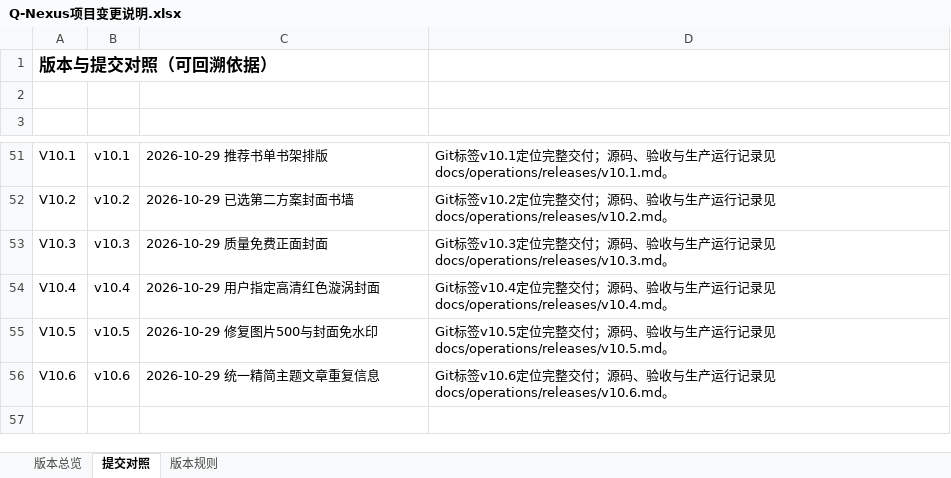
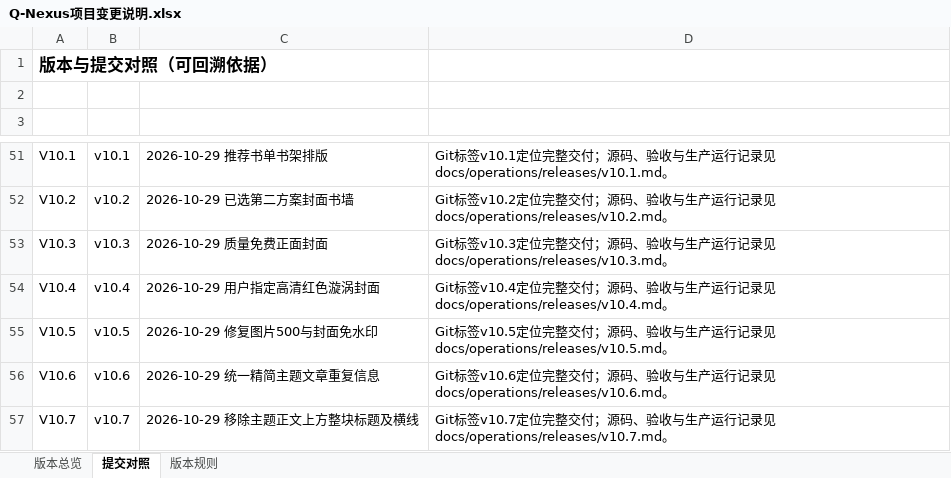
Before and after one commit to profundity-max/quality-homepage, an Excel workbook: Q-Nexus项目变更说明.xlsx, sheet 提交对照, drawn as a sheet; only a part is shown, gaps mark what is left out; values as stored, in another font and other column widths than the file's, no borders; the diff names each change by its address in the sheet, - before the commit and + after, or states it on an @@ line.

```diff
--- a/Q-Nexus项目变更说明.xlsx (sheet 提交对照)
+++ b/Q-Nexus项目变更说明.xlsx (sheet 提交对照)
+row 57: V10.7 | v10.7 | 2026-10-29 移除主题正文上方整块标题及横线 | Git标签v10.7定位完整交付；源码、验收与生产运行记录见docs/operations/releases/v10.7.md。
```
Also changed, not shown: sheet 版本总览, 8 other files.
